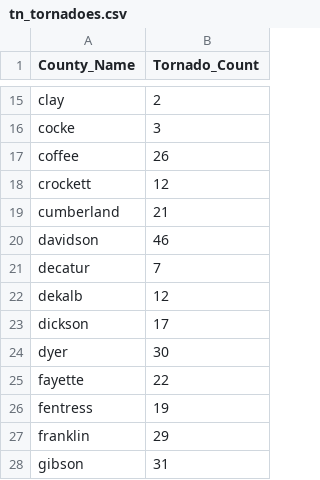
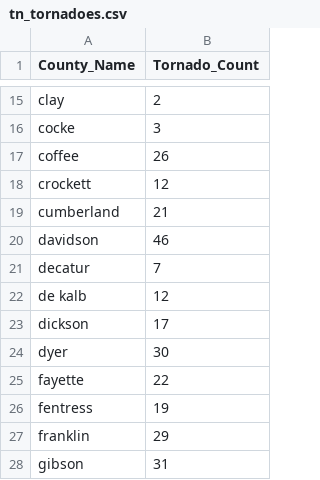
Before and after one commit to chrismgentry/GIS1-Exercise-2, a CSV file: Data/tn_tornadoes.csv, drawn as a sheet; only a part is shown, gaps mark what is left out.

Commit message:
fixed de kalb county

```diff
--- a/Data/tn_tornadoes.csv
+++ b/Data/tn_tornadoes.csv
@@ -21,3 +21,3 @@ davidson,46
 decatur,7
-dekalb,12
+de kalb,12
 dickson,17
```
